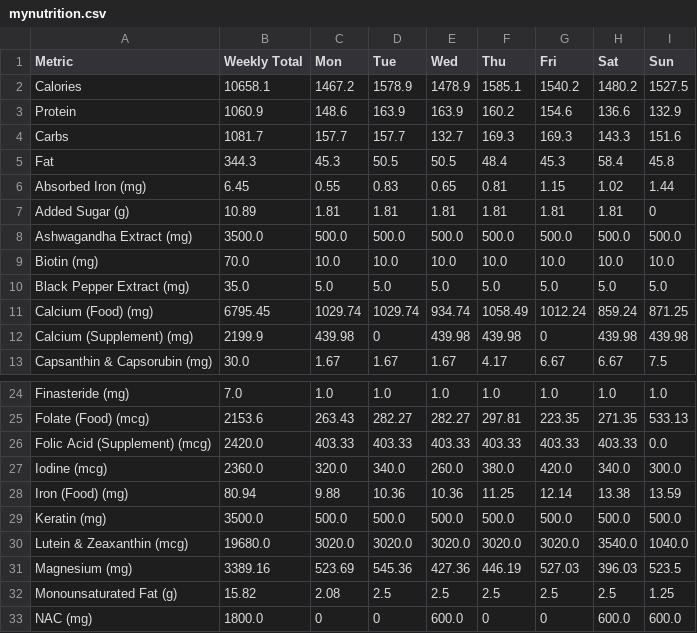
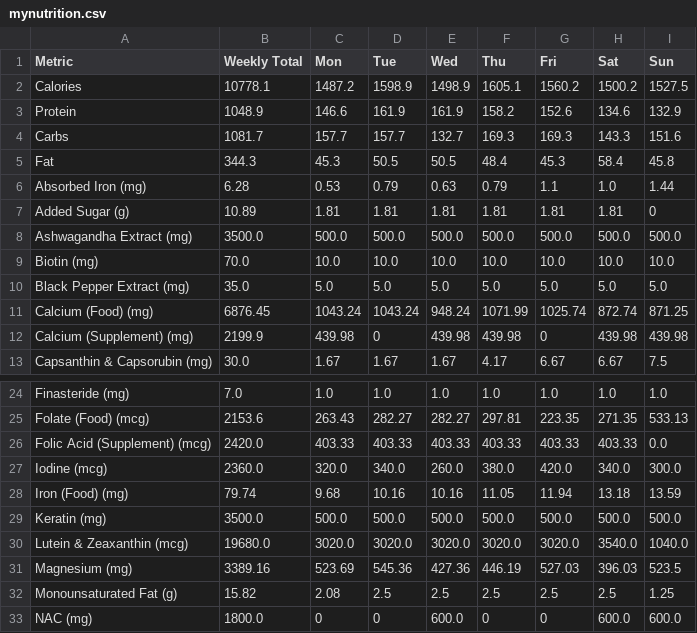
Before and after one commit to elmustslay/daily-blueprint, a CSV file: mynutrition.csv, drawn as a sheet; only a part is shown, gaps mark what is left out; the diff covers the shown part only.

```diff
--- a/mynutrition.csv
+++ b/mynutrition.csv
@@ -1,7 +1,7 @@
 Metric,Weekly Total,Mon,Tue,Wed,Thu,Fri,Sat,Sun
-Calories,10658.1,1467.2,1578.9,1478.9,1585.1,1540.2,1480.2,1527.5
-Protein,1060.9,148.6,163.9,163.9,160.2,154.6,136.6,132.9
+Calories,10778.1,1487.2,1598.9,1498.9,1605.1,1560.2,1500.2,1527.5
+Protein,1048.9,146.6,161.9,161.9,158.2,152.6,134.6,132.9
 Carbs,1081.7,157.7,157.7,132.7,169.3,169.3,143.3,151.6
 Fat,344.3,45.3,50.5,50.5,48.4,45.3,58.4,45.8
-Absorbed Iron (mg),6.45,0.55,0.83,0.65,0.81,1.15,1.02,1.44
+Absorbed Iron (mg),6.28,0.53,0.79,0.63,0.79,1.1,1.0,1.44
 Added Sugar (g),10.89,1.81,1.81,1.81,1.81,1.81,1.81,0
@@ -10,3 +10,3 @@ Biotin (mg),70.0,10.0,10.0,10.0,10.0,10.0,10.0,10.0
 Black Pepper Extract (mg),35.0,5.0,5.0,5.0,5.0,5.0,5.0,5.0
-Calcium (Food) (mg),6795.45,1029.74,1029.74,934.74,1058.49,1012.24,859.24,871.25
+Calcium (Food) (mg),6876.45,1043.24,1043.24,948.24,1071.99,1025.74,872.74,871.25
 Calcium (Supplement) (mg),2199.9,439.98,0,439.98,439.98,0,439.98,439.98
@@ -27,3 +27,3 @@ Folic Acid (Supplement) (mcg),2420.0,403.33,403.33,403.33,403.33,403.33,403.33,0
 Iodine (mcg),2360.0,320.0,340.0,260.0,380.0,420.0,340.0,300.0
-Iron (Food) (mg),80.94,9.88,10.36,10.36,11.25,12.14,13.38,13.59
+Iron (Food) (mg),79.74,9.68,10.16,10.16,11.05,11.94,13.18,13.59
 Keratin (mg),3500.0,500.0,500.0,500.0,500.0,500.0,500.0,500.0
```
Also changed, not shown: 28 edited cells elsewhere in this file, 18 other files.
